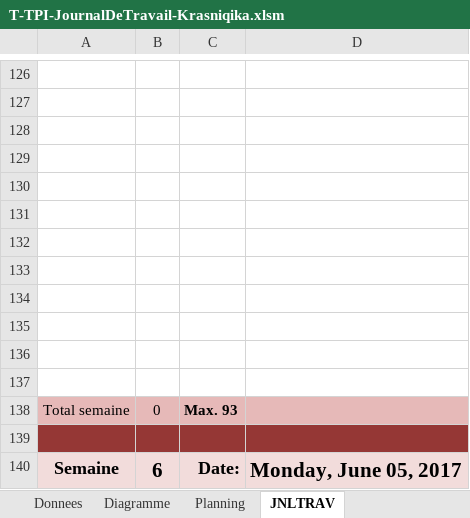
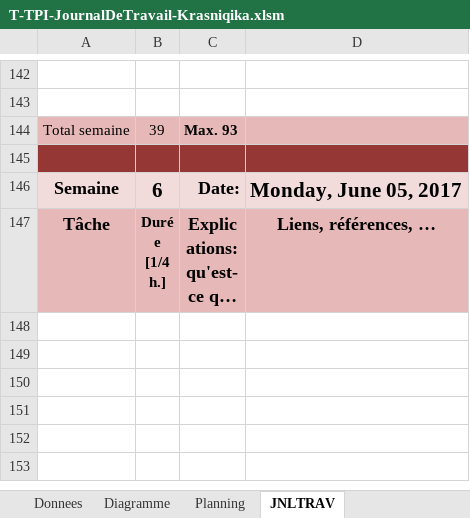
Before and after one commit to KadriKrasniqi/TPI, an Excel workbook: Documentation/T-TPI-JournalDeTravail-Krasniqika.xlsm, sheet JNLTRAV, drawn as a sheet; only a part is shown, gaps mark what is left out; the shorter side is filled out with more unchanged rows; long unchanged cells end in …; values as stored, in another font and other column widths than the file's, no borders; charts and pictures not drawn; 1 other sheet too large or unreadable and not compared; removed rows and columns are numbered as before the commit, all else as after; the diff covers the shown part only; the diff names each change by its address in the sheet, - before the commit and + after, or states it on an @@ line.

```diff
--- a/Documentation/T-TPI-JournalDeTravail-Krasniqika.xlsm (sheet JNLTRAV)
+++ b/Documentation/T-TPI-JournalDeTravail-Krasniqika.xlsm (sheet JNLTRAV)
-row 128: (empty)
-row 129: (empty)
-row 130: (empty)
-row 131: (empty)
-row 132: (empty)
-row 133: (empty)
-row 134: (empty)
-row 135: (empty)
-row 136: (empty)
-row 137: (empty)
-B144: 0
+B144: 39
```
Also changed, not shown: 16 added rows elsewhere in this sheet, charts or pictures, 4 other files.
